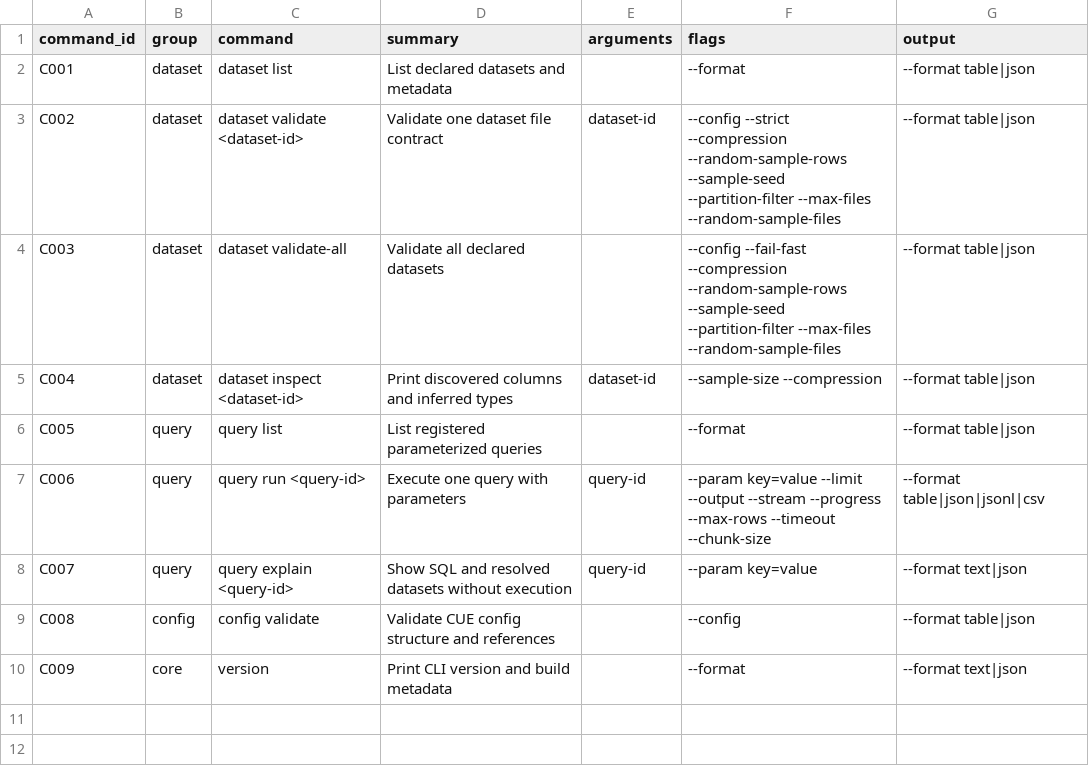
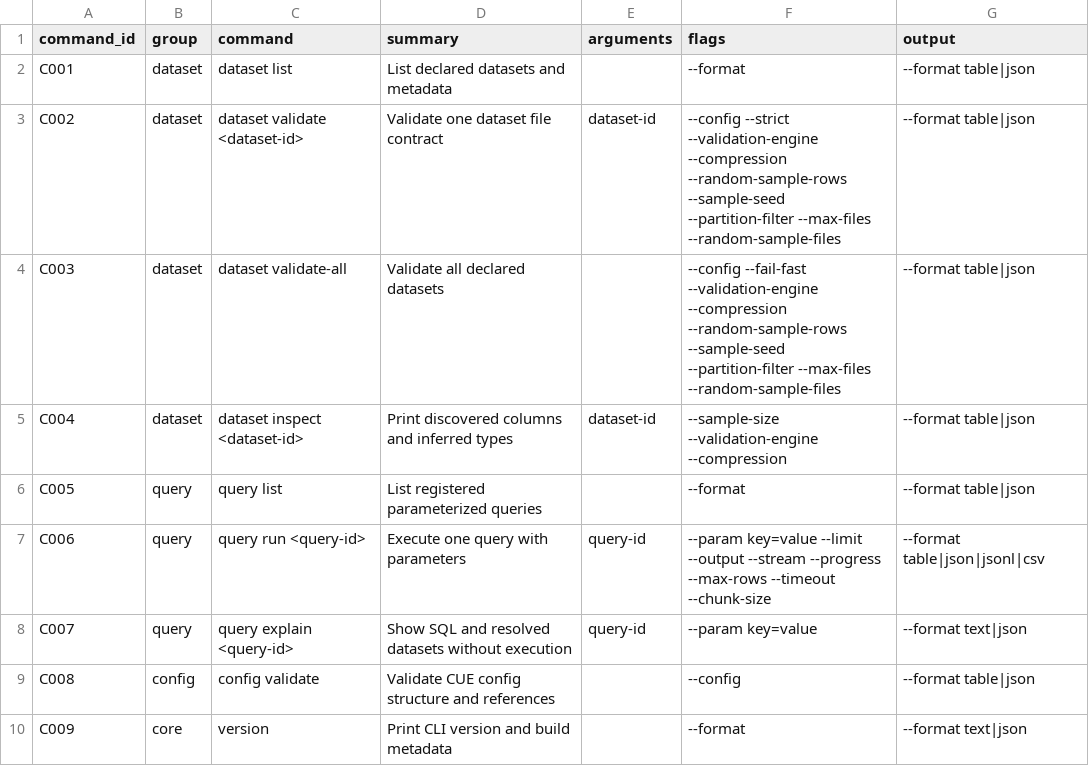
Before and after one commit to flarebyte/quick-quack-quest, a CSV file: doc/design-meta/examples/catalog/cli-commands.csv, drawn as a sheet.

```diff
--- a/doc/design-meta/examples/catalog/cli-commands.csv
+++ b/doc/design-meta/examples/catalog/cli-commands.csv
@@ -2,5 +2,5 @@ command_id,group,command,summary,arguments,flags,output
 C001,dataset,dataset list,List declared datasets and metadata,,--format,--format table|json
-C002,dataset,dataset validate <dataset-id>,Validate one dataset file contract,dataset-id,--config --strict --compression --random-sample-rows --sample-seed --partition-filter --max-files --random-sample-files,--format table|json
-C003,dataset,dataset validate-all,Validate all declared datasets,,--config --fail-fast --compression --random-sample-rows --sample-seed --partition-filter --max-files --random-sample-files,--format table|json
-C004,dataset,dataset inspect <dataset-id>,Print discovered columns and inferred types,dataset-id,--sample-size --compression,--format table|json
+C002,dataset,dataset validate <dataset-id>,Validate one dataset file contract,dataset-id,--config --strict --validation-engine --compression --random-sample-rows --sample-seed --partition-filter --max-files --random-sample-files,--format table|json
+C003,dataset,dataset validate-all,Validate all declared datasets,,--config --fail-fast --validation-engine --compression --random-sample-rows --sample-seed --partition-filter --max-files --random-sample-files,--format table|json
+C004,dataset,dataset inspect <dataset-id>,Print discovered columns and inferred types,dataset-id,--sample-size --validation-engine --compression,--format table|json
 C005,query,query list,List registered parameterized queries,,--format,--format table|json
```
Also changed, not shown: doc/design-meta/examples/catalog/features.csv, doc/design-meta/examples/catalog/libraries.csv, 3 other files.
